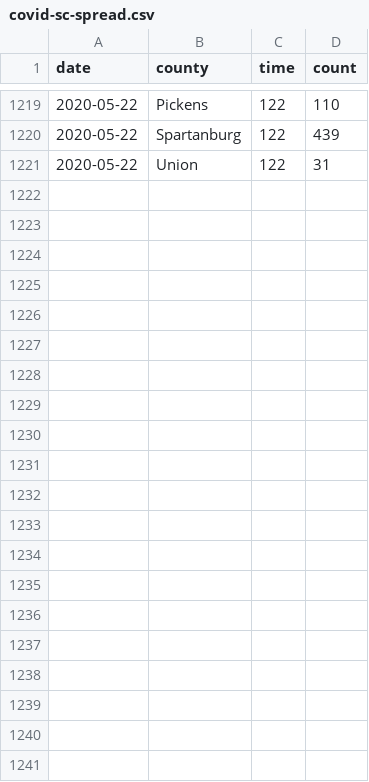
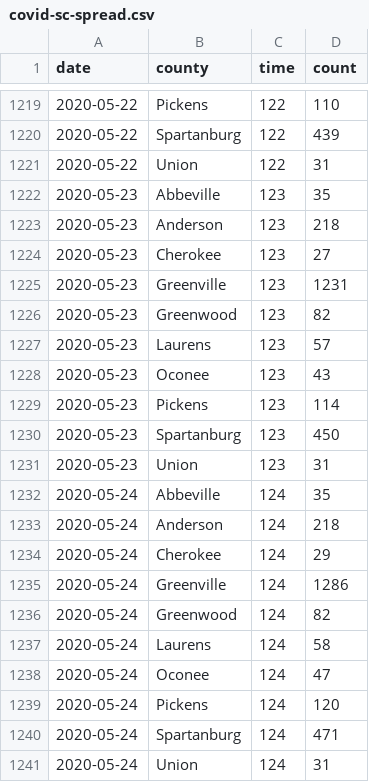
Before and after one commit to robhanssen/covid-19, a CSV file: data/covid-sc-spread.csv, drawn as a sheet; only a part is shown, gaps mark what is left out.

```diff
--- a/data/covid-sc-spread.csv
+++ b/data/covid-sc-spread.csv
@@ -1221 +1221,21 @@ date,county,time,count
 2020-05-22,Union,122,31
+2020-05-23,Abbeville,123,35
+2020-05-23,Anderson,123,218
+2020-05-23,Cherokee,123,27
+2020-05-23,Greenville,123,1231
+2020-05-23,Greenwood,123,82
+2020-05-23,Laurens,123,57
+2020-05-23,Oconee,123,43
+2020-05-23,Pickens,123,114
+2020-05-23,Spartanburg,123,450
+2020-05-23,Union,123,31
+2020-05-24,Abbeville,124,35
+2020-05-24,Anderson,124,218
+2020-05-24,Cherokee,124,29
+2020-05-24,Greenville,124,1286
+2020-05-24,Greenwood,124,82
+2020-05-24,Laurens,124,58
+2020-05-24,Oconee,124,47
+2020-05-24,Pickens,124,120
+2020-05-24,Spartanburg,124,471
+2020-05-24,Union,124,31
```
Also changed, not shown: data/covid-spread.csv, data/covid-us-deaths.csv, 17 other files.
